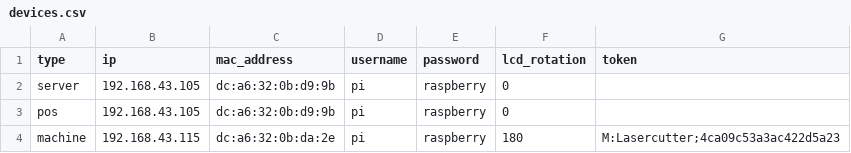
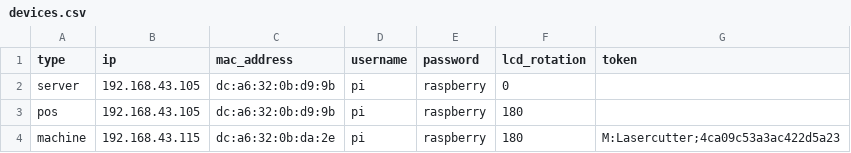
Before and after one commit to makerhafen/MAAPS, a CSV file: setup/devices.csv, drawn as a sheet.

```diff
--- a/setup/devices.csv
+++ b/setup/devices.csv
@@ -2,3 +2,3 @@ type   , ip            , mac_address       , username , password  , lcd_rotation
 server , 192.168.43.105, dc:a6:32:0b:d9:9b , pi       , raspberry , 0            ,
-pos    , 192.168.43.105, dc:a6:32:0b:d9:9b , pi       , raspberry , 0            ,
+pos    , 192.168.43.105, dc:a6:32:0b:d9:9b , pi       , raspberry , 180          ,
 machine, 192.168.43.115, dc:a6:32:0b:da:2e , pi       , raspberry , 180          , M:Lasercutter;4ca09c53a3ac422d5a23
```
Also changed, not shown: 3 other files.
